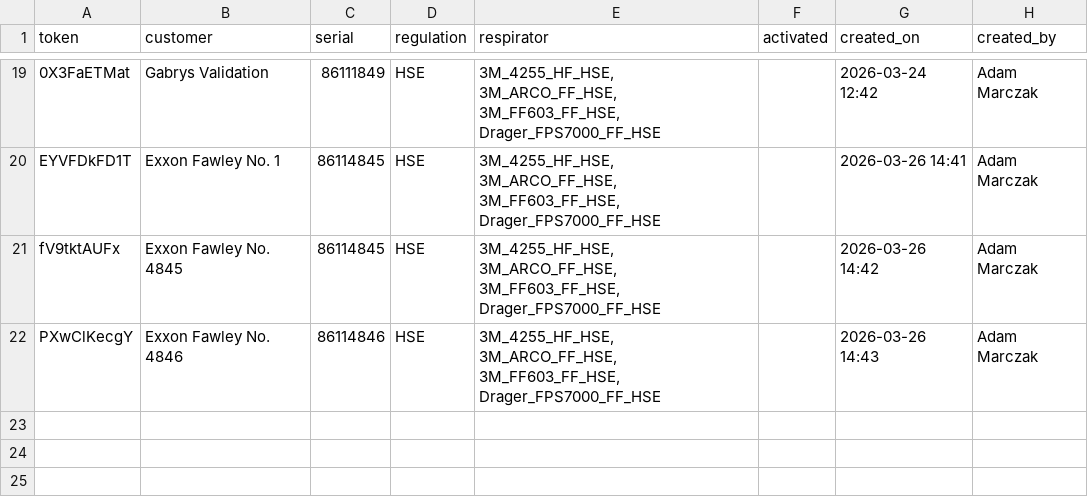
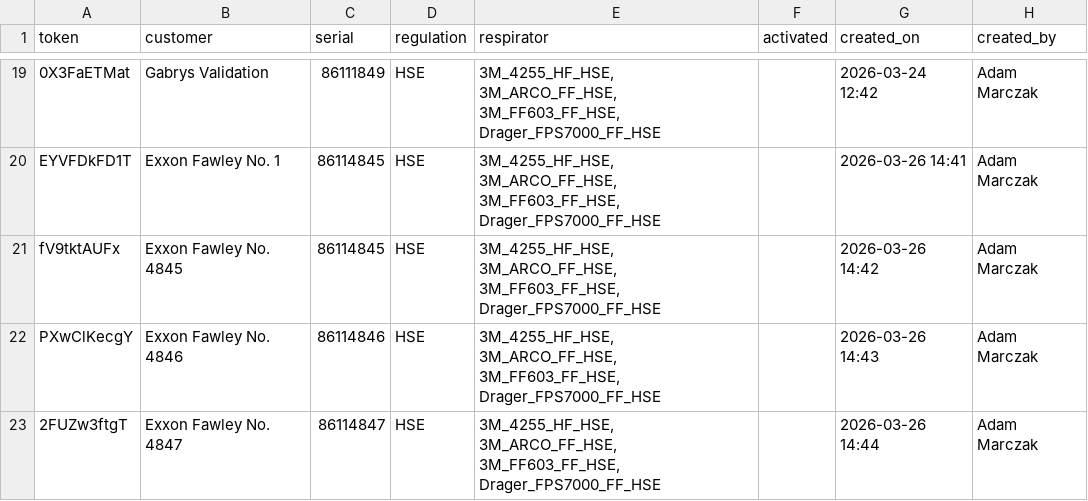
Before and after one commit to maciejnation/VirtualOperator, a CSV file: tokens.csv, drawn as a sheet; only a part is shown, gaps mark what is left out.

Commit message:
Add token for Exxon Fawley No. 4847

```diff
--- a/tokens.csv
+++ b/tokens.csv
@@ -22 +22,2 @@ fV9tktAUFx,Exxon Fawley No. 4845,86114845,HSE,"3M_4255_HF_HSE, 3M_ARCO_FF_HSE, 3
 PXwClKecgY,Exxon Fawley No. 4846,86114846,HSE,"3M_4255_HF_HSE, 3M_ARCO_FF_HSE, 3M_FF603_FF_HSE, Drager_FPS7000_FF_HSE",,2026-03-26 14:43,Adam Marczak
+2FUZw3ftgT,Exxon Fawley No. 4847,86114847,HSE,"3M_4255_HF_HSE, 3M_ARCO_FF_HSE, 3M_FF603_FF_HSE, Drager_FPS7000_FF_HSE",,2026-03-26 14:44,Adam Marczak
```
